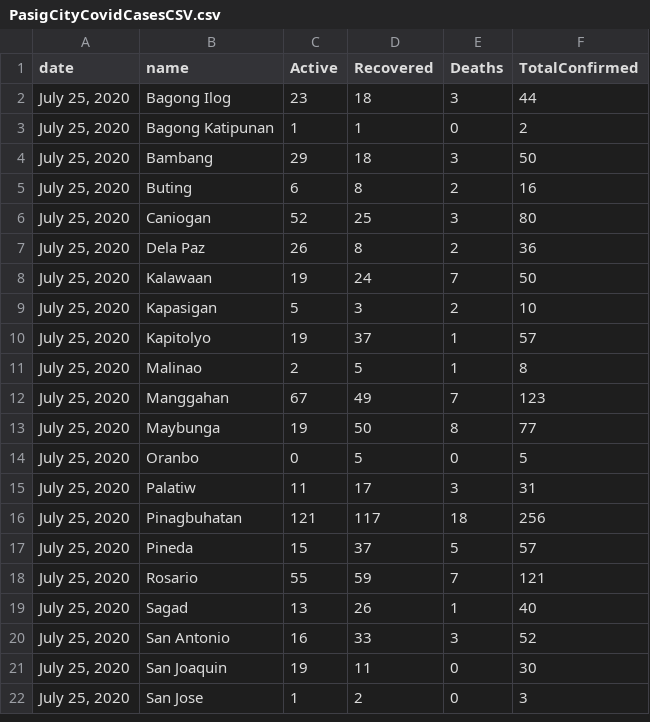
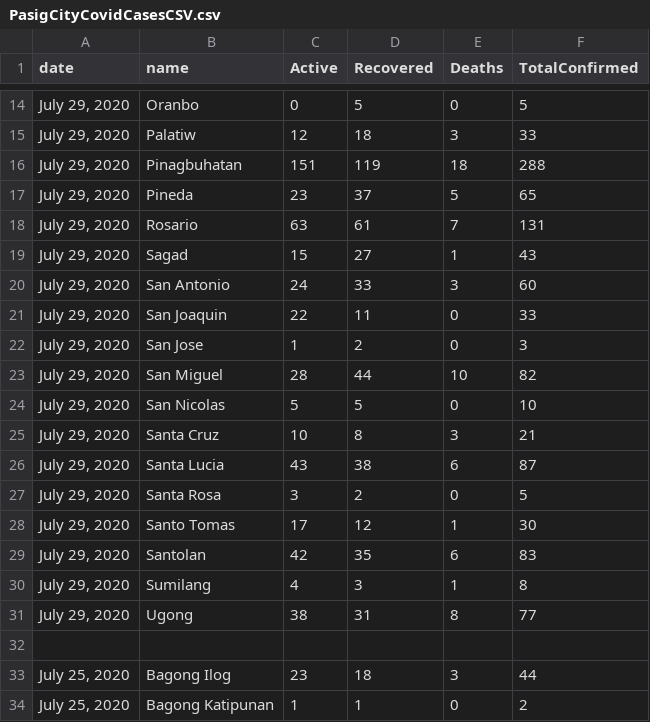
Before and after one commit to jmbangate/jmbangate.github.io, a CSV file: covid/pasig/PasigCityCovidCasesCSV.csv, drawn as a sheet; only a part is shown, gaps mark what is left out; the shorter side is filled out with more unchanged rows; the diff covers the shown part only.

Commit message:
updated htmls

```diff
--- a/covid/pasig/PasigCityCovidCasesCSV.csv
+++ b/covid/pasig/PasigCityCovidCasesCSV.csv
@@ -2 +14,20 @@ date,name,Active,Recovered,Deaths,TotalConfirmed
+"July 29, 2020",Oranbo,0,5,0,5
+"July 29, 2020",Palatiw,12,18,3,33
+"July 29, 2020",Pinagbuhatan,151,119,18,288
+"July 29, 2020",Pineda,23,37,5,65
+"July 29, 2020",Rosario,63,61,7,131
+"July 29, 2020",Sagad,15,27,1,43
+"July 29, 2020",San Antonio,24,33,3,60
+"July 29, 2020",San Joaquin,22,11,0,33
+"July 29, 2020",San Jose,1,2,0,3
+"July 29, 2020",San Miguel,28,44,10,82
+"July 29, 2020",San Nicolas,5,5,0,10
+"July 29, 2020",Santa Cruz,10,8,3,21
+"July 29, 2020",Santa Lucia,43,38,6,87
+"July 29, 2020",Santa Rosa,3,2,0,5
+"July 29, 2020",Santo Tomas,17,12,1,30
+"July 29, 2020",Santolan,42,35,6,83
+"July 29, 2020",Sumilang,4,3,1,8
+"July 29, 2020",Ugong,38,31,8,77
+,,,,,
 "July 25, 2020",Bagong Ilog,23,18,3,44
```
Also changed, not shown: 12 added rows elsewhere in this file.
